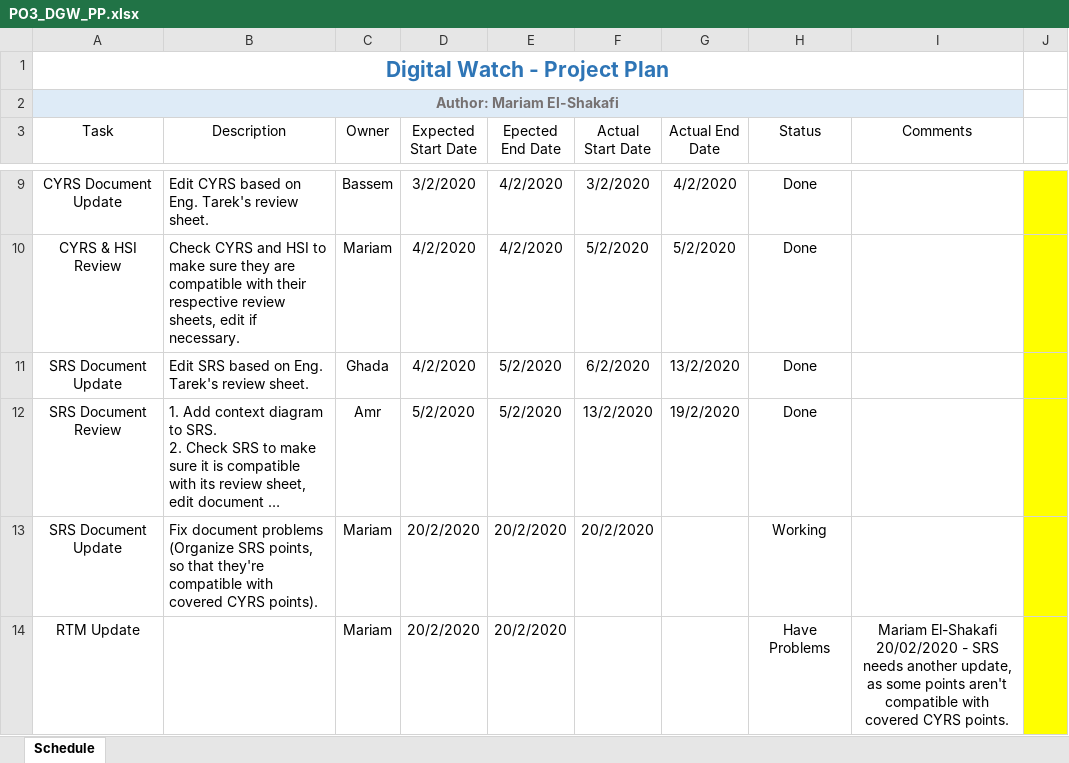
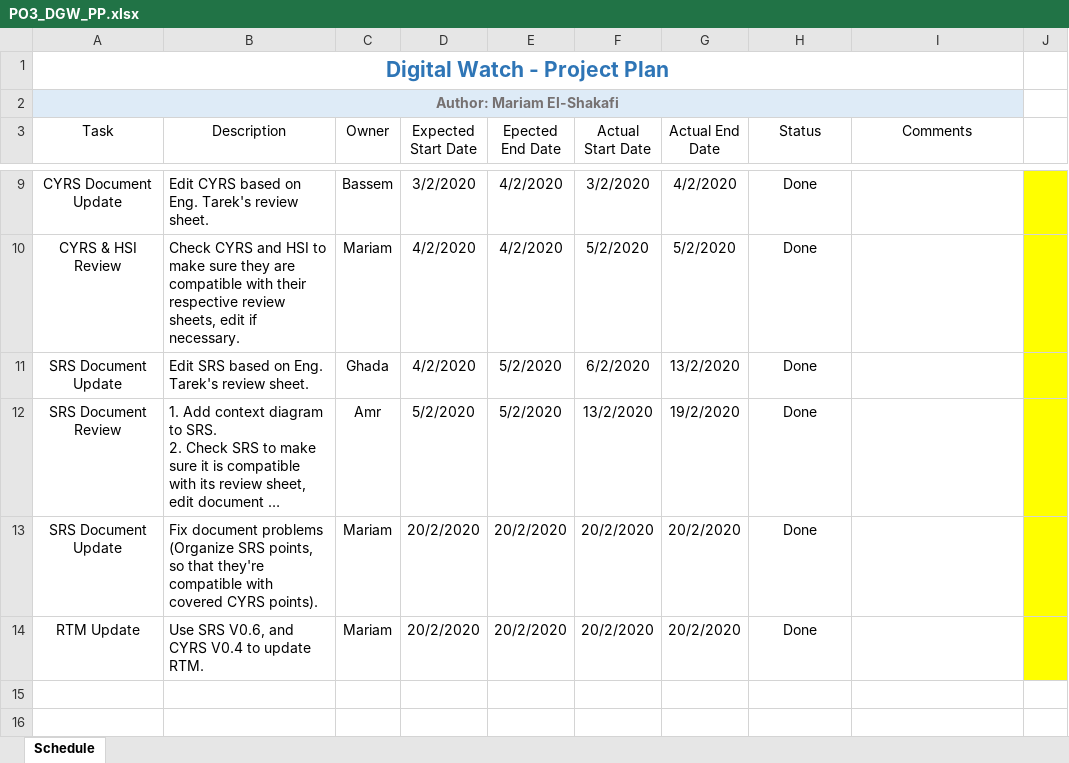
Before and after one commit to mariam-elshakafi/SWENG_PO3_DigitalWatch, an Excel workbook: SW deliveries log/PO3_DGW_PP.xlsx, sheet Schedule, drawn as a sheet; only a part is shown, gaps mark what is left out; long unchanged cells end in …; values as stored, in another font and other column widths than the file's, no borders; conditional formats and table styles not drawn; removed rows and columns are numbered as before the commit, all else as after; the diff names each change by its address in the sheet, - before the commit and + after, or states it on an @@ line.

Commit message:
PP status update.
Signed-off-by: mariam-elshakafi <mariam.elshakafi@gmail.com>

```diff
--- a/SW deliveries log/PO3_DGW_PP.xlsx (sheet Schedule)
+++ b/SW deliveries log/PO3_DGW_PP.xlsx (sheet Schedule)
-G13 (Actual End Date): (empty)
+G13 (Actual End Date): 20/2/2020
-H13 (Status): Working
+H13 (Status): Done
-row 14: RTM Update |  | Mariam | 20/2/2020 | 20/2/2020 |  |  | Have Problems | Mariam El-Shakafi 20/02/2020 - SRS needs another update, as some points aren't compatible with covered CYRS points.
+row 14: RTM Update | Use SRS V0.6, and CYRS V0.4 to update RTM. | Mariam | 20/2/2020 | 20/2/2020 | 20/2/2020 | 20/2/2020 | Done
```
